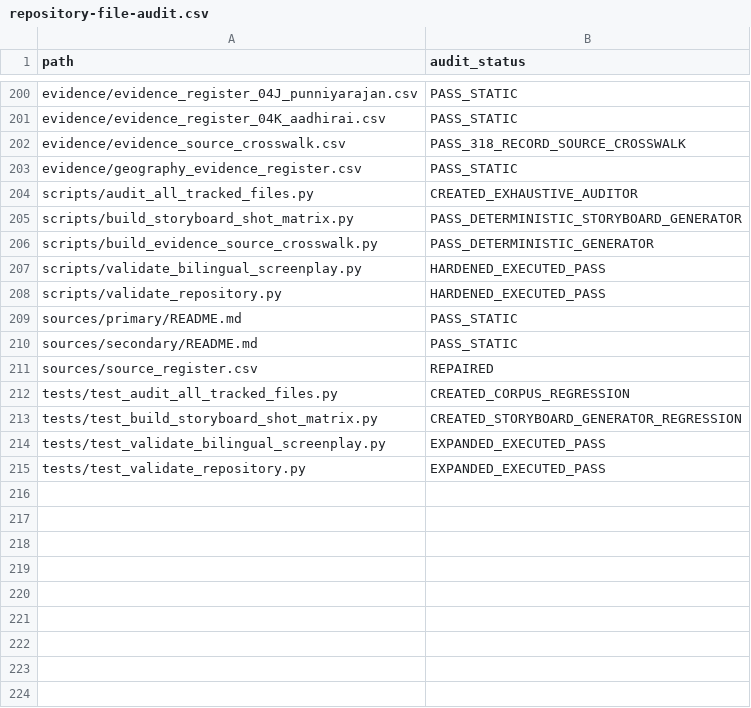
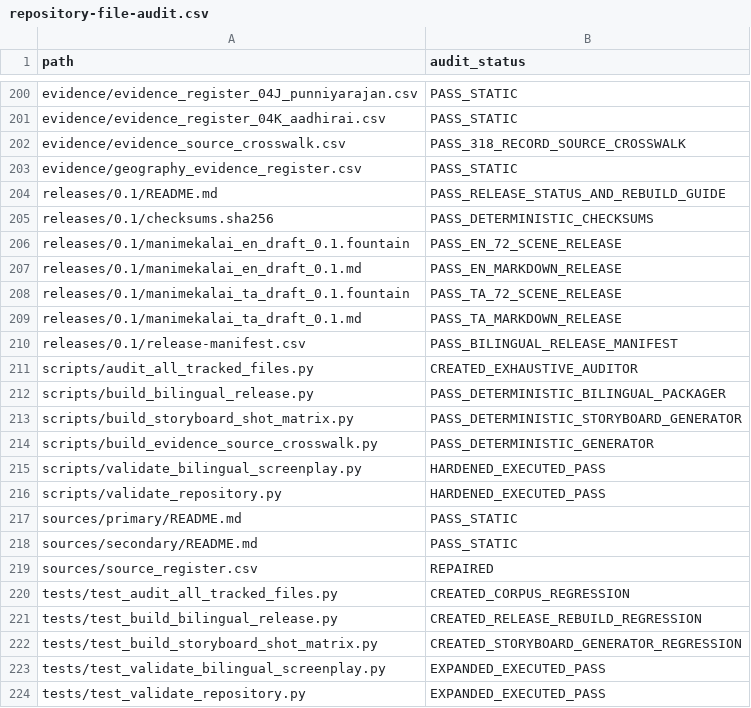
Before and after one commit to pugazg/manimekalai-cinematic-adaptation, a CSV file: docs/11-project-governance/repository-file-audit.csv, drawn as a sheet; only a part is shown, gaps mark what is left out.

Commit message:
Package verified bilingual screenplay release 0.1 (#17)

```diff
--- a/docs/11-project-governance/repository-file-audit.csv
+++ b/docs/11-project-governance/repository-file-audit.csv
@@ -203,3 +203,11 @@ evidence/evidence_source_crosswalk.csv,PASS_318_RECORD_SOURCE_CROSSWALK
 evidence/geography_evidence_register.csv,PASS_STATIC
+releases/0.1/README.md,PASS_RELEASE_STATUS_AND_REBUILD_GUIDE
+releases/0.1/checksums.sha256,PASS_DETERMINISTIC_CHECKSUMS
+releases/0.1/manimekalai_en_draft_0.1.fountain,PASS_EN_72_SCENE_RELEASE
+releases/0.1/manimekalai_en_draft_0.1.md,PASS_EN_MARKDOWN_RELEASE
+releases/0.1/manimekalai_ta_draft_0.1.fountain,PASS_TA_72_SCENE_RELEASE
+releases/0.1/manimekalai_ta_draft_0.1.md,PASS_TA_MARKDOWN_RELEASE
+releases/0.1/release-manifest.csv,PASS_BILINGUAL_RELEASE_MANIFEST
 scripts/audit_all_tracked_files.py,CREATED_EXHAUSTIVE_AUDITOR
+scripts/build_bilingual_release.py,PASS_DETERMINISTIC_BILINGUAL_PACKAGER
 scripts/build_storyboard_shot_matrix.py,PASS_DETERMINISTIC_STORYBOARD_GENERATOR
@@ -212,2 +220,3 @@ sources/source_register.csv,REPAIRED
 tests/test_audit_all_tracked_files.py,CREATED_CORPUS_REGRESSION
+tests/test_build_bilingual_release.py,CREATED_RELEASE_REBUILD_REGRESSION
 tests/test_build_storyboard_shot_matrix.py,CREATED_STORYBOARD_GENERATOR_REGRESSION
```
Also changed, not shown: 13 other files.
